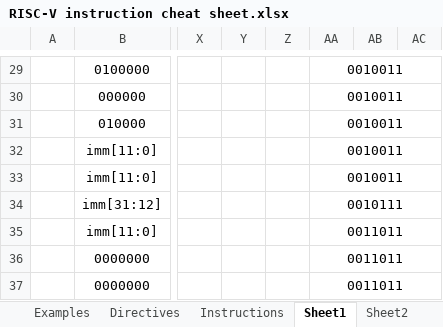
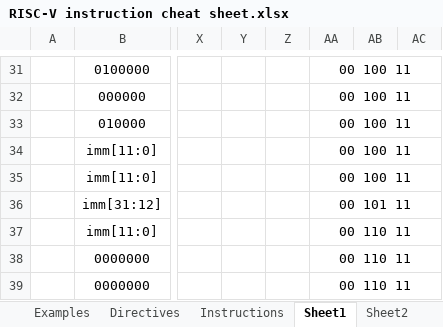
Before and after one commit to cityfarmer2017/risc-v_docs, an Excel workbook: RISC-V instruction cheat sheet.xlsx, sheet Sheet1, drawn as a sheet; only a part is shown, gaps mark what is left out; values as stored, in another font and other column widths than the file's, no borders; charts and pictures not drawn; addresses are those after the commit; the diff covers the shown part only; the diff names each change by its address in the sheet, - before the commit and + after, or states it on an @@ line.

```diff
--- a/RISC-V instruction cheat sheet.xlsx (sheet Sheet1)
+++ b/RISC-V instruction cheat sheet.xlsx (sheet Sheet1)
-AA31:AA35: 0010011
+AA31:AA35: 00 100 11
-AA36: 0010111
+AA36: 00 101 11
-AA37:AA39: 0011011
+AA37:AA39: 00 110 11
```
Also changed, not shown: other rows of this sheet, charts or pictures.
